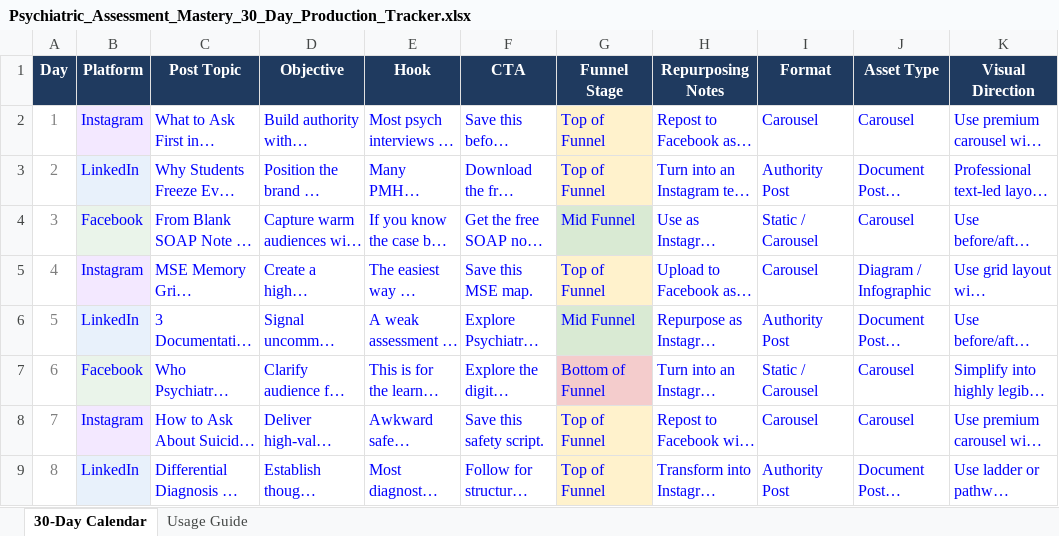
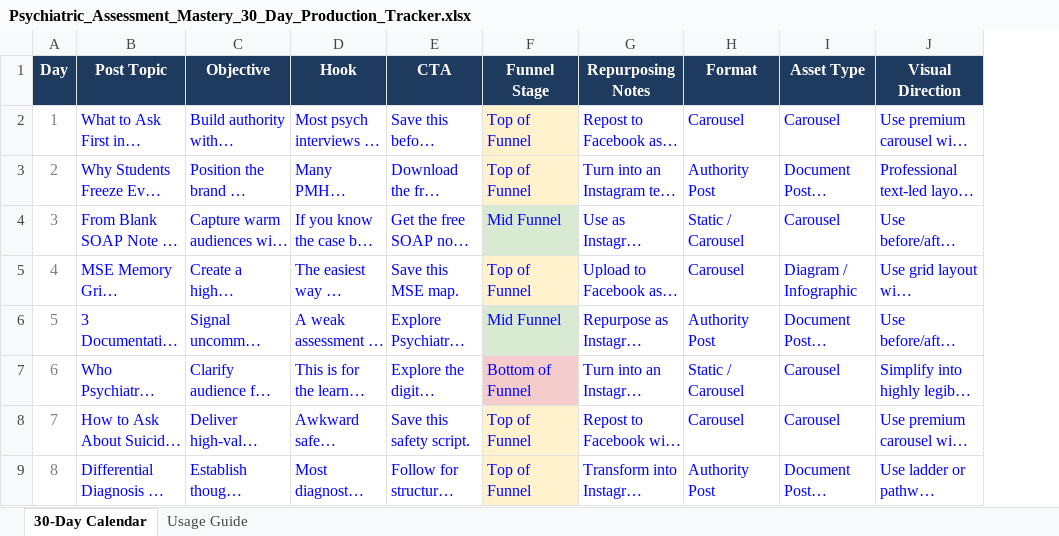
Before and after one commit to missionctrlbiz/pam-shopify, an Excel workbook: DOCS/Psychiatric_Assessment_Mastery_30_Day_Production_Tracker.xlsx, sheet 30-Day Calendar, drawn as a sheet; only a part is shown; long unchanged cells end in …; values as stored, in another font and other column widths than the file's, no borders; the diff names each change by its address in the sheet, - before the commit and + after, or states it on an @@ line.

```diff
--- a/DOCS/Psychiatric_Assessment_Mastery_30_Day_Production_Tracker.xlsx (sheet 30-Day Calendar)
+++ b/DOCS/Psychiatric_Assessment_Mastery_30_Day_Production_Tracker.xlsx (sheet 30-Day Calendar)
-column B (Platform), rows 2-9: Instagram | LinkedIn | Facebook | Instagram | LinkedIn | Facebook | Instagram | LinkedIn
```
Also changed, not shown: 18 other files.
